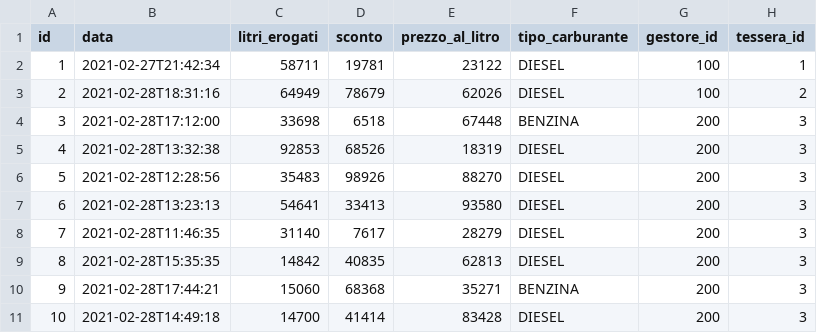
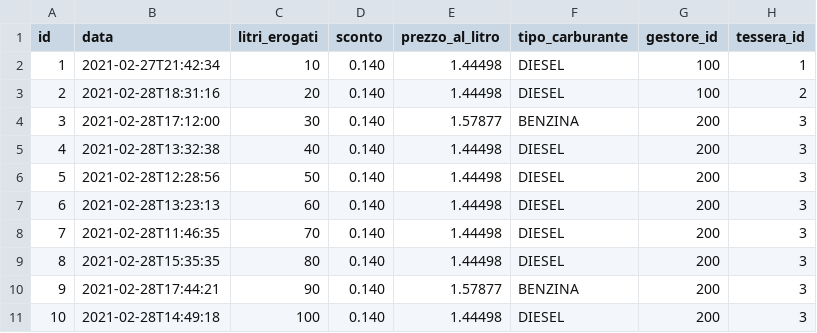
Before and after one commit to xcesco/benzapp-backend, a CSV file: src/main/resources/config/liquibase/fake-data/rifornimenti.csv, drawn as a sheet.

```diff
--- a/src/main/resources/config/liquibase/fake-data/rifornimenti.csv
+++ b/src/main/resources/config/liquibase/fake-data/rifornimenti.csv
@@ -1,11 +1,11 @@
 id;data;litri_erogati;sconto;prezzo_al_litro;tipo_carburante;gestore_id;tessera_id
-1;2021-02-27T21:42:34;58711;19781;23122;DIESEL;100;1
-2;2021-02-28T18:31:16;64949;78679;62026;DIESEL;100;2
-3;2021-02-28T17:12:00;33698;6518;67448;BENZINA;200;3
-4;2021-02-28T13:32:38;92853;68526;18319;DIESEL;200;3
-5;2021-02-28T12:28:56;35483;98926;88270;DIESEL;200;3
-6;2021-02-28T13:23:13;54641;33413;93580;DIESEL;200;3
-7;2021-02-28T11:46:35;31140;7617;28279;DIESEL;200;3
-8;2021-02-28T15:35:35;14842;40835;62813;DIESEL;200;3
-9;2021-02-28T17:44:21;15060;68368;35271;BENZINA;200;3
-10;2021-02-28T14:49:18;14700;41414;83428;DIESEL;200;3
+1;2021-02-27T21:42:34;10;0.140;1.44498;DIESEL;100;1
+2;2021-02-28T18:31:16;20;0.140;1.44498;DIESEL;100;2
+3;2021-02-28T17:12:00;30;0.140;1.57877;BENZINA;200;3
+4;2021-02-28T13:32:38;40;0.140;1.44498;DIESEL;200;3
+5;2021-02-28T12:28:56;50;0.140;1.44498;DIESEL;200;3
+6;2021-02-28T13:23:13;60;0.140;1.44498;DIESEL;200;3
+7;2021-02-28T11:46:35;70;0.140;1.44498;DIESEL;200;3
+8;2021-02-28T15:35:35;80;0.140;1.44498;DIESEL;200;3
+9;2021-02-28T17:44:21;90;0.140;1.57877;BENZINA;200;3
+10;2021-02-28T14:49:18;100;0.140;1.44498;DIESEL;200;3
```
Also changed, not shown: src/main/resources/config/liquibase/fake-data/tessere.csv, 8 other files.
